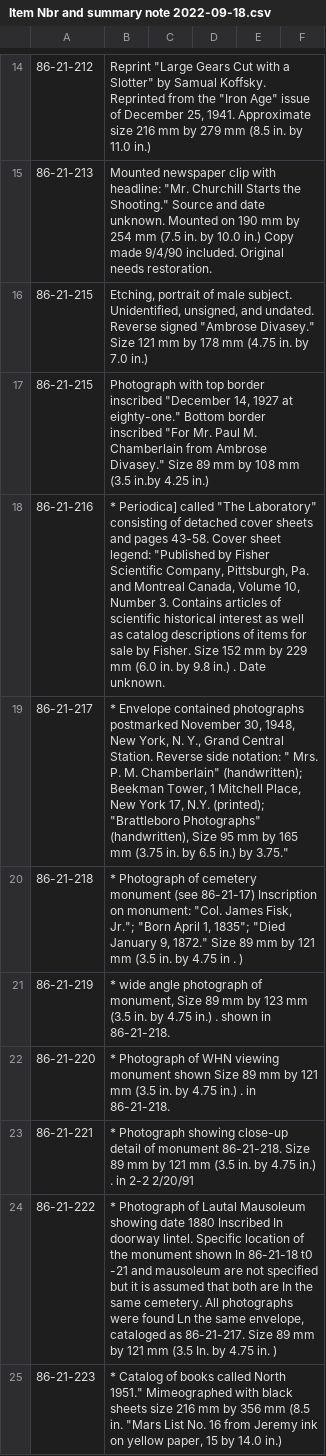
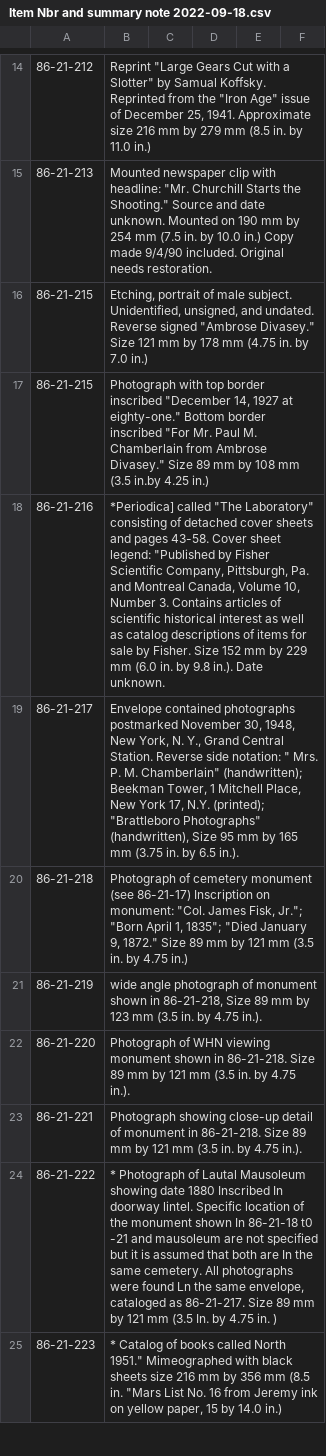
Before and after one commit to MarkNahabedian/CRMII, a CSV file: data/Nichols/Item Nbr and summary note 2022-09-18.csv, drawn as a sheet; only a part is shown, gaps mark what is left out.

Commit message:
cleanup 216-221.  86-21-218 refers to 86-21-17.  I dont know how to resolve that reference.

```diff
--- a/data/Nichols/Item Nbr and summary note 2022-09-18.csv
+++ b/data/Nichols/Item Nbr and summary note 2022-09-18.csv
@@ -17,8 +17,8 @@
 86-21-215,"Photograph with top border inscribed ""December 14, 1927 at eighty-one."" Bottom border inscribed ""For Mr. Paul M. Chamberlain from Ambrose Divasey."" Size 89 mm by 108 mm (3.5 in.by 4.25 in.)"
-86-21-216,"* Periodica] called ""The Laboratory"" consisting of detached cover sheets and pages 43-58. Cover sheet legend: ""Published by Fisher Scientific Company, Pittsburgh, Pa. and Montreal Canada, Volume 10, Number 3. Contains articles of scientific historical interest as well as catalog descriptions of items for sale by Fisher. Size 152 mm by 229 mm (6.0 in. by 9.8 in.) . Date unknown."
-86-21-217,"* Envelope contained photographs postmarked November 30, 1948, New York, N. Y., Grand Central Station. Reverse side notation: "" Mrs. P. M. Chamberlain"" (handwritten); Beekman Tower, 1 Mitchell Place, New York 17, N.Y. (printed); ""Brattleboro Photographs"" (handwritten), Size 95 mm by 165 mm (3.75 in. by 6.5 in.) by 3.75."""
-86-21-218,"* Photograph of cemetery monument (see 86-21-17) Inscription on monument: ""Col. James Fisk, Jr.""; ""Born April 1, 1835""; ""Died January 9, 1872."" Size 89 mm by 121 mm (3.5 in. by 4.75 in . )"
-86-21-219,"* wide angle photograph of monument, Size 89 mm by 123 mm (3.5 in. by 4.75 in.) . shown in 86-21-218."
-86-21-220,* Photograph of WHN viewing monument shown Size 89 mm by 121 mm (3.5 in. by 4.75 in.) . in 86-21-218.
-86-21-221,* Photograph showing close-up detail of monument 86-21-218. Size 89 mm by 121 mm (3.5 in. by 4.75 in.) . in 2-2 2/20/91
+86-21-216," *Periodica] called ""The Laboratory"" consisting of detached cover sheets and pages 43-58. Cover sheet legend: ""Published by Fisher Scientific Company, Pittsburgh, Pa. and Montreal Canada, Volume 10, Number 3. Contains articles of scientific historical interest as well as catalog descriptions of items for sale by Fisher. Size 152 mm by 229 mm (6.0 in. by 9.8 in.). Date unknown."
+86-21-217,"Envelope contained photographs postmarked November 30, 1948, New York, N. Y., Grand Central Station. Reverse side notation: "" Mrs. P. M. Chamberlain"" (handwritten); Beekman Tower, 1 Mitchell Place, New York 17, N.Y. (printed); ""Brattleboro Photographs"" (handwritten), Size 95 mm by 165 mm (3.75 in. by 6.5 in.)."
+86-21-218,"Photograph of cemetery monument (see 86-21-17) Inscription on monument: ""Col. James Fisk, Jr.""; ""Born April 1, 1835""; ""Died January 9, 1872."" Size 89 mm by 121 mm (3.5 in. by 4.75 in.)"
+86-21-219,"wide angle photograph of monument shown in 86-21-218, Size 89 mm by 123 mm (3.5 in. by 4.75 in.)."
+86-21-220,"Photograph of WHN viewing monument shown in 86-21-218.  Size 89 mm by 121 mm (3.5 in. by 4.75 in.)."
+86-21-221,"Photograph showing close-up detail of monument in 86-21-218. Size 89 mm by 121 mm (3.5 in. by 4.75 in.)."
 86-21-222,"* Photograph of Lautal Mausoleum showing date 1880 Inscribed In doorway lintel. Specific location of the monument shown In 86-21-18 t0 -21 and mausoleum are not specified but it is assumed that both are In the same cemetery. All photographs were found Ln the same envelope, cataloged as 86-21-217. Size 89 mm by 121 mm (3.5 In. by 4.75 in. )"
```
